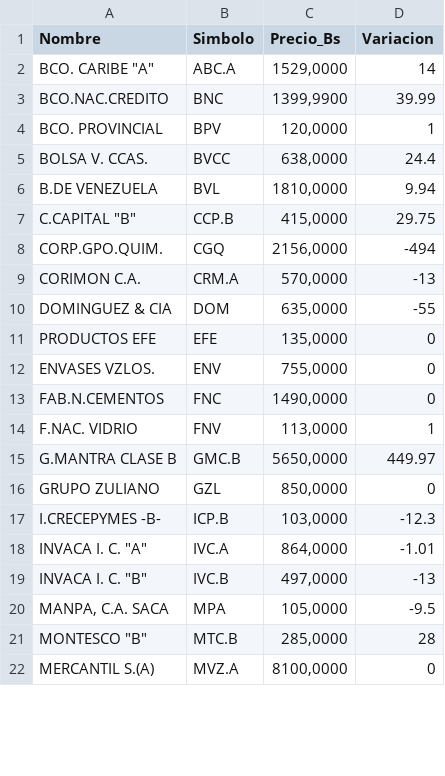
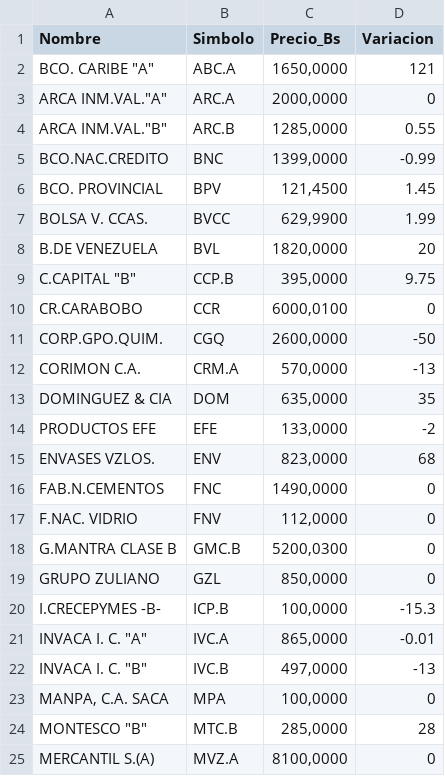
Before and after one commit to JoseAlirioCardoza/BVC, a CSV file: data_bvc_actual.csv, drawn as a sheet; only a part is shown; the diff covers the shown part only.

```diff
--- a/data_bvc_actual.csv
+++ b/data_bvc_actual.csv
@@ -1,21 +1,24 @@
 Nombre,Simbolo,Precio_Bs,Variacion
-"BCO. CARIBE ""A""",ABC.A,"1529,0000",14
-BCO.NAC.CREDITO,BNC,"1399,9900",39.99
-BCO. PROVINCIAL,BPV,"120,0000",1
-BOLSA V. CCAS.,BVCC,"638,0000",24.4
-B.DE VENEZUELA,BVL,"1810,0000",9.94
-"C.CAPITAL ""B""",CCP.B,"415,0000",29.75
-CORP.GPO.QUIM.,CGQ,"2156,0000",-494
+"BCO. CARIBE ""A""",ABC.A,"1650,0000",121
+"ARCA INM.VAL.""A""",ARC.A,"2000,0000",0
+"ARCA INM.VAL.""B""",ARC.B,"1285,0000",0.55
+BCO.NAC.CREDITO,BNC,"1399,0000",-0.99
+BCO. PROVINCIAL,BPV,"121,4500",1.45
+BOLSA V. CCAS.,BVCC,"629,9900",1.99
+B.DE VENEZUELA,BVL,"1820,0000",20
+"C.CAPITAL ""B""",CCP.B,"395,0000",9.75
+CR.CARABOBO,CCR,"6000,0100",0
+CORP.GPO.QUIM.,CGQ,"2600,0000",-50
 CORIMON C.A.,CRM.A,"570,0000",-13
-DOMINGUEZ & CIA,DOM,"635,0000",-55
-PRODUCTOS EFE,EFE,"135,0000",0
-ENVASES VZLOS.,ENV,"755,0000",0
+DOMINGUEZ & CIA,DOM,"635,0000",35
+PRODUCTOS EFE,EFE,"133,0000",-2
+ENVASES VZLOS.,ENV,"823,0000",68
 FAB.N.CEMENTOS,FNC,"1490,0000",0
-F.NAC. VIDRIO,FNV,"113,0000",1
-G.MANTRA CLASE B,GMC.B,"5650,0000",449.97
+F.NAC. VIDRIO,FNV,"112,0000",0
+G.MANTRA CLASE B,GMC.B,"5200,0300",0
 GRUPO ZULIANO,GZL,"850,0000",0
-I.CRECEPYMES -B-,ICP.B,"103,0000",-12.3
-"INVACA I. C. ""A""",IVC.A,"864,0000",-1.01
+I.CRECEPYMES -B-,ICP.B,"100,0000",-15.3
+"INVACA I. C. ""A""",IVC.A,"865,0000",-0.01
 "INVACA I. C. ""B""",IVC.B,"497,0000",-13
-"MANPA, C.A. SACA",MPA,"105,0000",-9.5
+"MANPA, C.A. SACA",MPA,"100,0000",0
 "MONTESCO  ""B""",MTC.B,"285,0000",28
```
Also changed, not shown: 1 added row and 19 edited cells elsewhere in this file.
